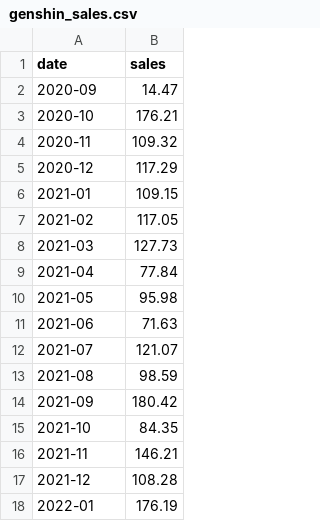
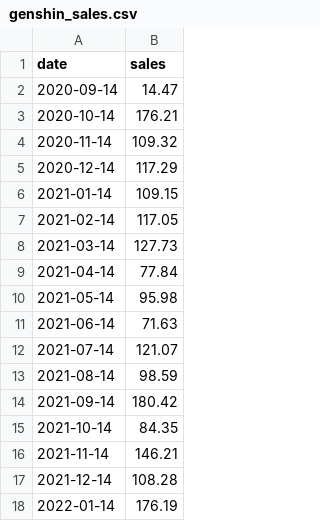
Before and after one commit to pr56/f20_dvlab4, a CSV file: genshin_sales.csv, drawn as a sheet.

Commit message:
Update genshin_sales.csv

```diff
--- a/genshin_sales.csv
+++ b/genshin_sales.csv
@@ -1,18 +1,18 @@
 date,sales
-2020-09,14.47
-2020-10,176.21
-2020-11,109.32
-2020-12,117.29
-2021-01,109.15
-2021-02,117.05
-2021-03,127.73
-2021-04,77.84
-2021-05,95.98
-2021-06,71.63
-2021-07,121.07
-2021-08,98.59
-2021-09,180.42
-2021-10,84.35
-2021-11,146.21
-2021-12,108.28
-2022-01,176.19
+2020-09-14,14.47
+2020-10-14,176.21
+2020-11-14,109.32
+2020-12-14,117.29
+2021-01-14,109.15
+2021-02-14,117.05
+2021-03-14,127.73
+2021-04-14,77.84
+2021-05-14,95.98
+2021-06-14,71.63
+2021-07-14,121.07
+2021-08-14,98.59
+2021-09-14,180.42
+2021-10-14,84.35
+2021-11-14,146.21
+2021-12-14,108.28
+2022-01-14,176.19
```
